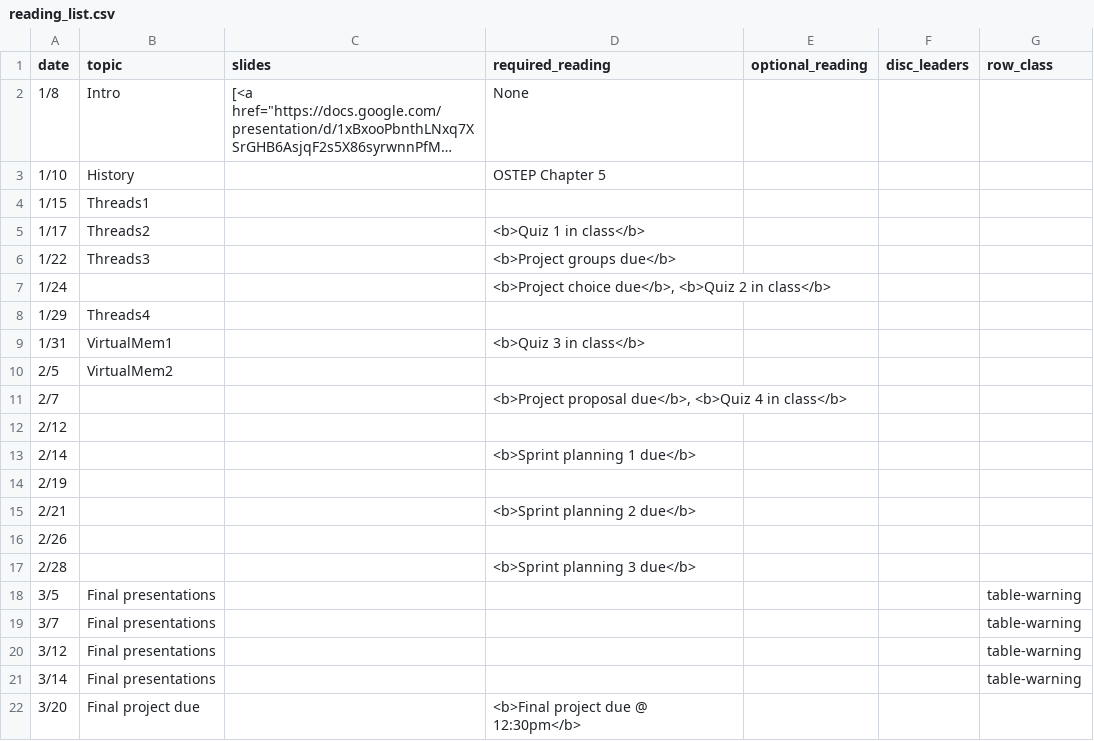
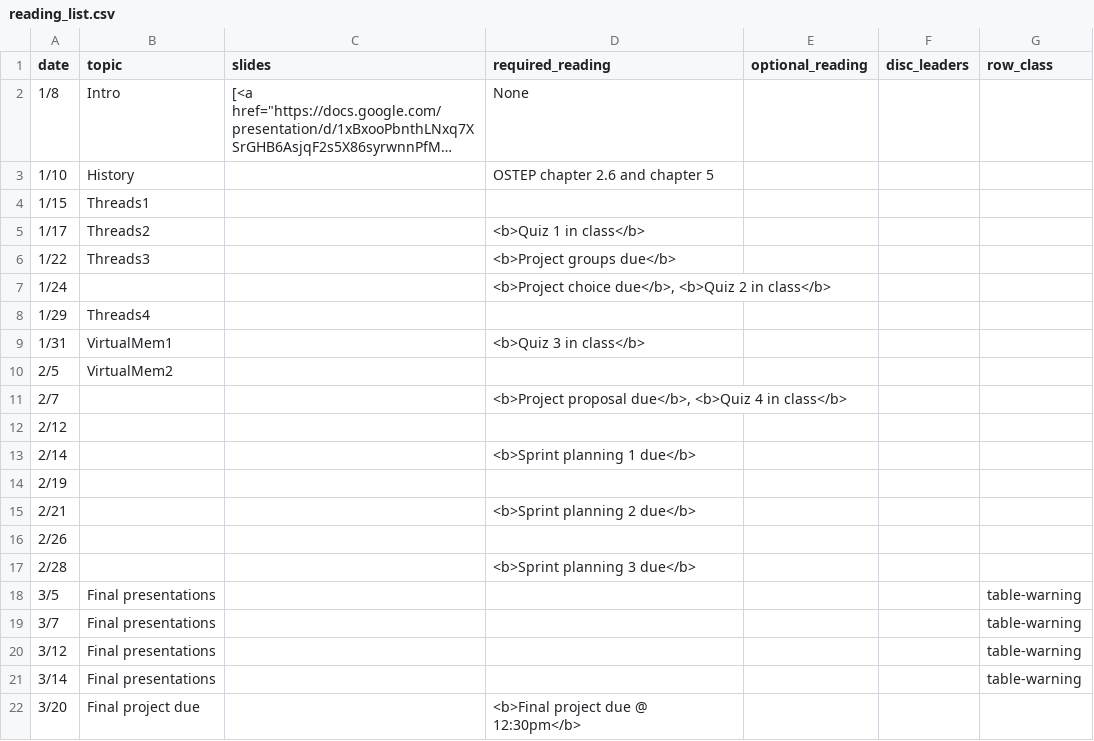
Before and after one commit to kingst/kingst-ucdavis, a CSV file: classes/w19-ecs251/reading_list.csv, drawn as a sheet; long unchanged cells end in …; the diff names each change by its address in the sheet, - before the commit and + after, or states it on an @@ line.

Commit message:
bump reading list

```diff
--- a/classes/w19-ecs251/reading_list.csv
+++ b/classes/w19-ecs251/reading_list.csv
-D3 (required_reading): OSTEP Chapter 5
+D3 (required_reading): OSTEP chapter 2.6 and chapter 5
```
